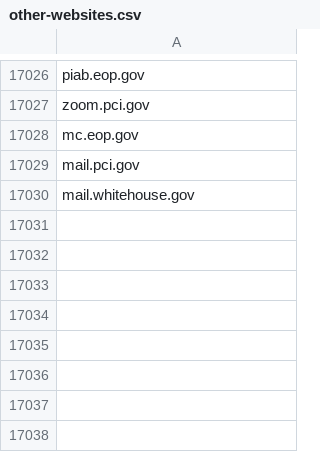
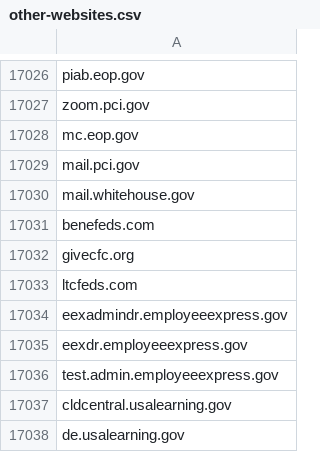
Before and after one commit to cisagov/dotgov-data, a CSV file: dotgov-websites/other-websites.csv, drawn as a sheet; only a part is shown, gaps mark what is left out; the diff names each change by its address in the sheet, - before the commit and + after, or states it on an @@ line.

Commit message:
Add 5 OPM .gov subdomains and 3 OPM non-.govs
OPM requested a handful of domains get added to their HTTPS/Trustymail reports since they are not currently being scanned/reported. The additions here are some of the non-.gov base domains included in that request. Some other non-.govs are still being vetted.

```diff
--- a/dotgov-websites/other-websites.csv
+++ b/dotgov-websites/other-websites.csv
+row 17031: benefeds.com
+row 17032: givecfc.org
+row 17033: ltcfeds.com
+row 17034: eexadmindr.employeeexpress.gov
+row 17035: eexdr.employeeexpress.gov
+row 17036: test.admin.employeeexpress.gov
+row 17037: cldcentral.usalearning.gov
+row 17038: de.usalearning.gov
```
